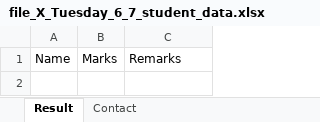
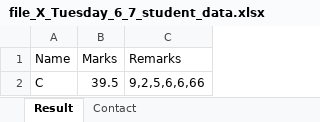
Before and after one commit to mittalab/RACOperationalApp, an Excel workbook: file_X_Tuesday_6_7_student_data.xlsx, sheet Result, drawn as a sheet; values as stored, in another font and other column widths than the file's, no borders; the diff names each change by its address in the sheet, - before the commit and + after, or states it on an @@ line.

```diff
--- a/file_X_Tuesday_6_7_student_data.xlsx (sheet Result)
+++ b/file_X_Tuesday_6_7_student_data.xlsx (sheet Result)
+row 2: C | 39.5 | 9,2,5,6,6,66
```
Also changed, not shown: file_IX_Monday_student_data.xlsx, file_IX_Tuesday_student_data.xlsx, 9 other files.
